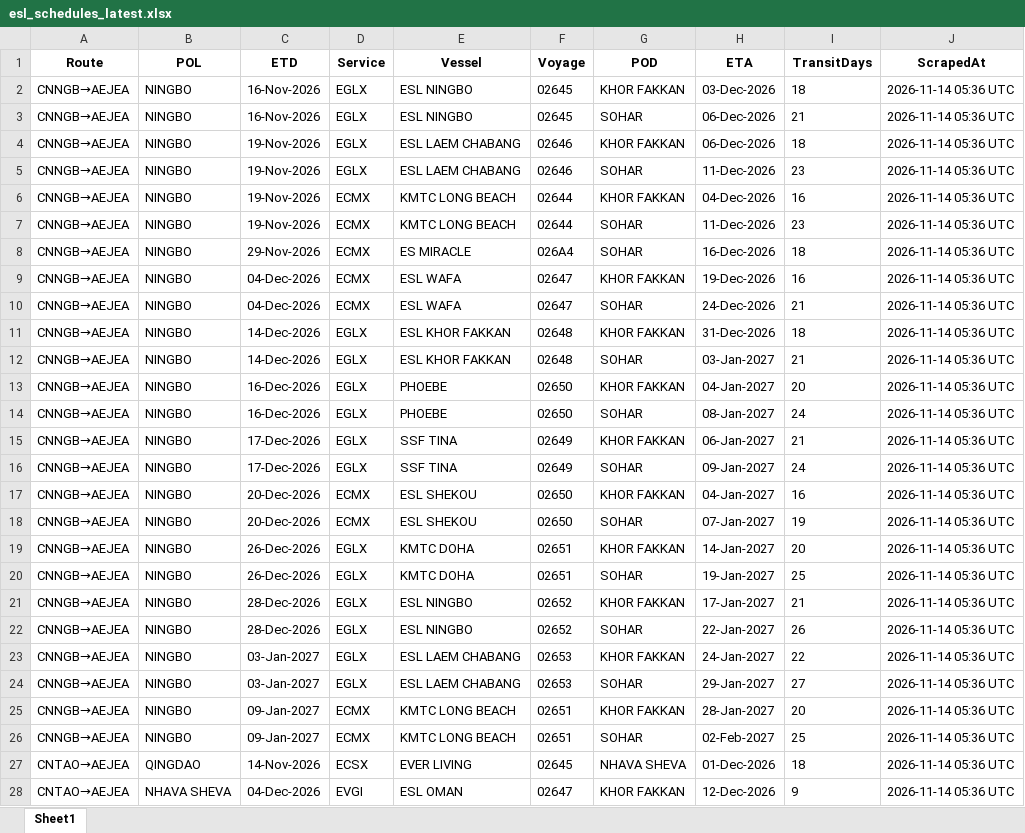
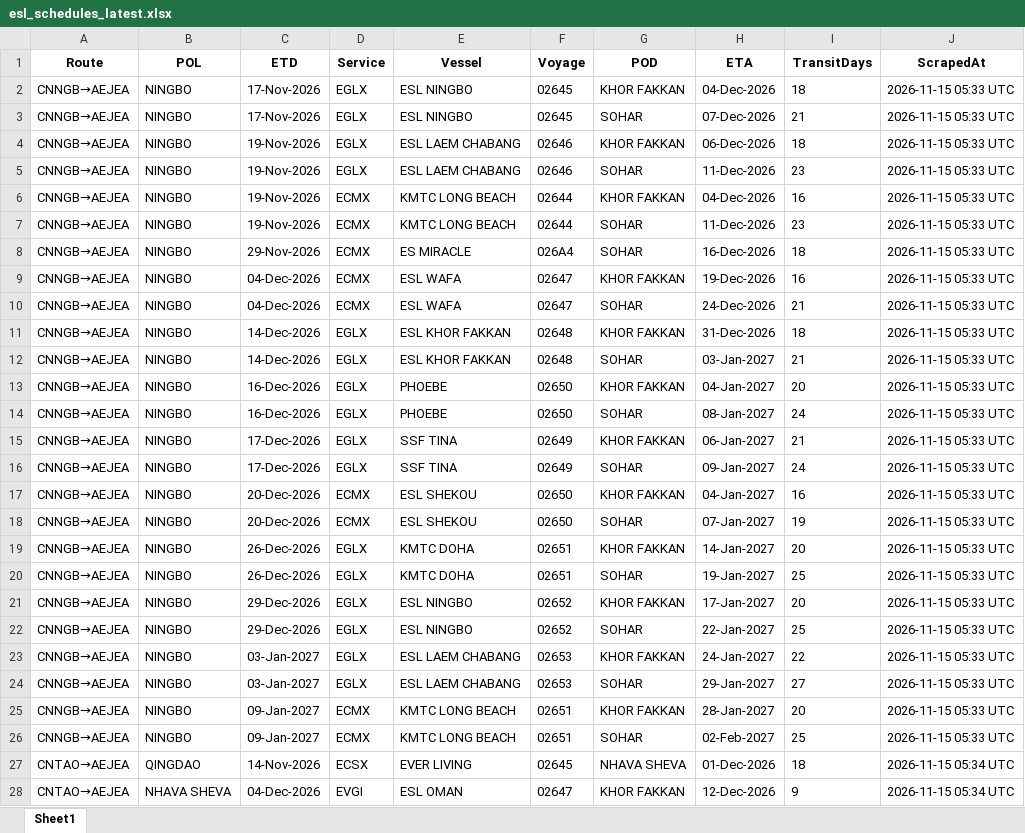
Before and after one commit to Arthur202608/esl-schedule-fetcher, an Excel workbook: output/esl_schedules_latest.xlsx, sheet Sheet1, drawn as a sheet; only a part is shown; values as stored, in another font and other column widths than the file's, no borders; the diff covers the shown part only; the diff names each change by its address in the sheet, - before the commit and + after, or states it on an @@ line.

```diff
--- a/output/esl_schedules_latest.xlsx (sheet Sheet1)
+++ b/output/esl_schedules_latest.xlsx (sheet Sheet1)
-C2:C3 (ETD): 16-Nov-2026
+C2:C3 (ETD): 17-Nov-2026
-H2 (ETA): 03-Dec-2026
+H2 (ETA): 04-Dec-2026
-J2:J26 (ScrapedAt): 2026-11-14 05:36 UTC
+J2:J26 (ScrapedAt): 2026-11-15 05:33 UTC
-H3 (ETA): 06-Dec-2026
+H3 (ETA): 07-Dec-2026
-C21:C22 (ETD): 28-Dec-2026
+C21:C22 (ETD): 29-Dec-2026
-I21 (TransitDays): 21
+I21 (TransitDays): 20
-I22 (TransitDays): 26
+I22 (TransitDays): 25
-J27:J28 (ScrapedAt): 2026-11-14 05:36 UTC
+J27:J28 (ScrapedAt): 2026-11-15 05:34 UTC
```
Also changed, not shown: 3 removed rows and 61 edited cells elsewhere in this sheet, output/one_schedules_latest.xlsx, 2 other files.
